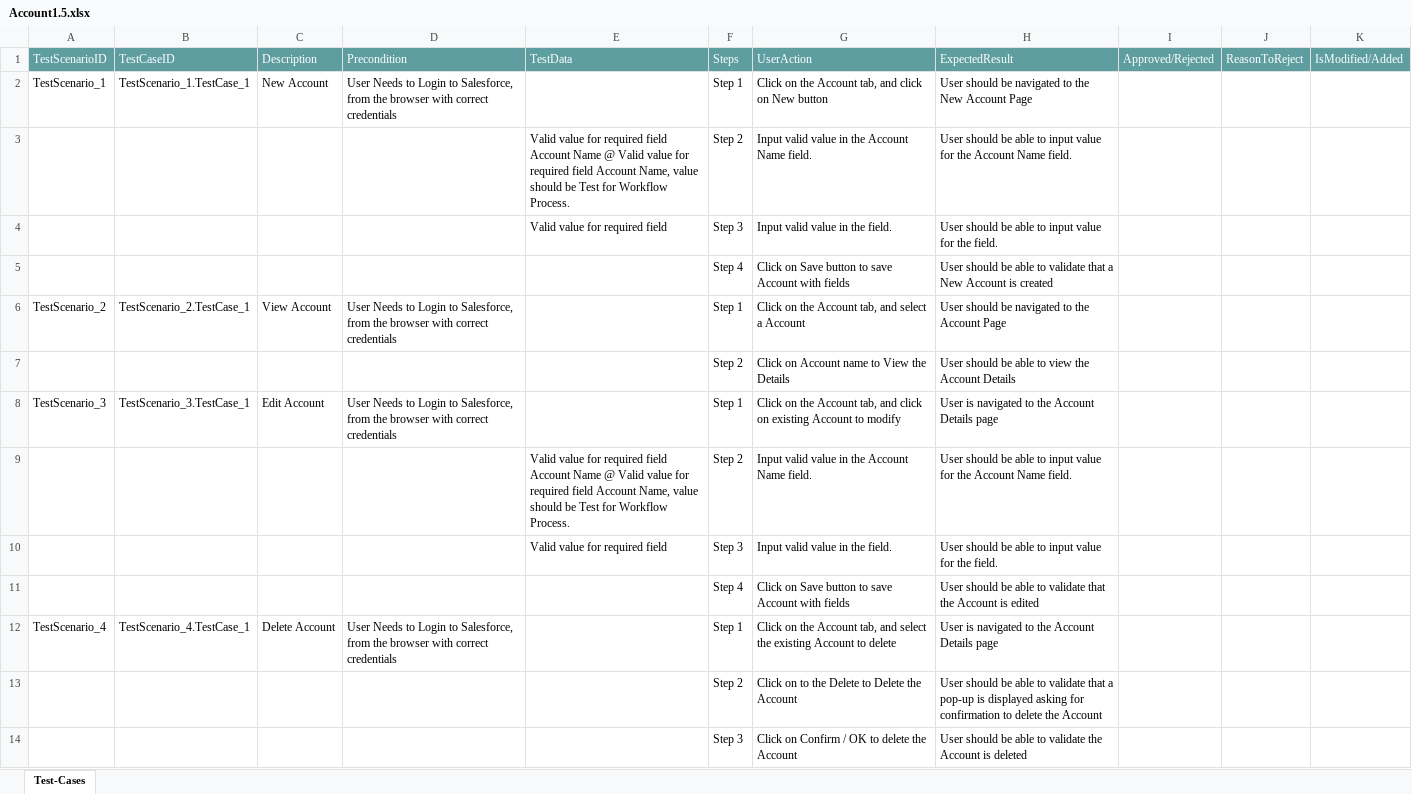
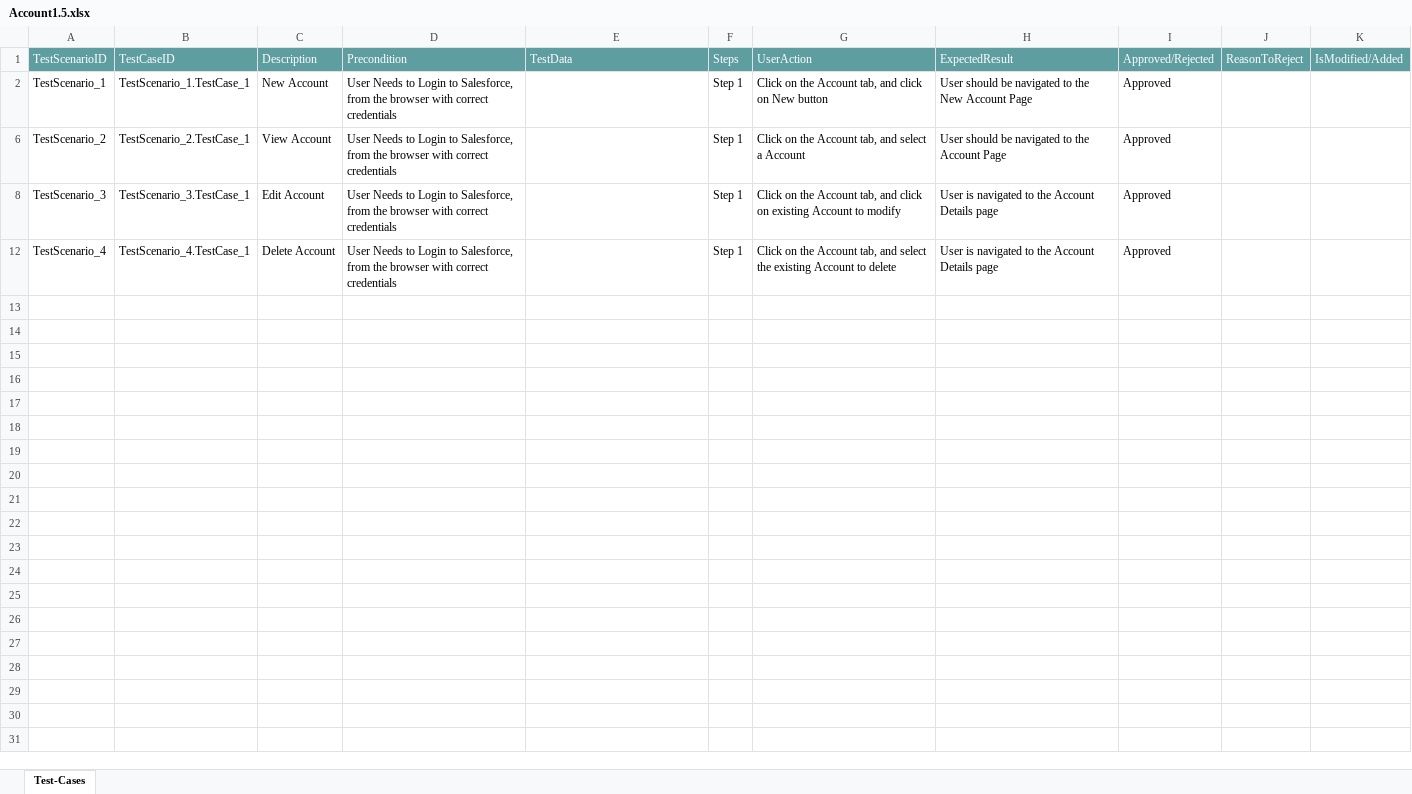
Before and after one commit to ShaikMohamedIrfan/TESTSNAPR5, an Excel workbook: Account1.5.xlsx, sheet Test-Cases, drawn as a sheet; values as stored, in another font and other column widths than the file's, no borders; table styles not drawn; the diff names each change by its address in the sheet, - before the commit and + after, or states it on an @@ line.

Commit message:
Add files via upload

```diff
--- a/Account1.5.xlsx (sheet Test-Cases)
+++ b/Account1.5.xlsx (sheet Test-Cases)
-I2: (empty)
+I2: Approved
@@ row 3 hidden:  |  |  |  | Valid value for required field Account Name @ Valid value for required field Account Name, value should be Test for Workflow Process. | Step 2 | Input valid value in the Account Name field. | User should be able to input value for the Account Name field. @@
@@ row 4 hidden:  |  |  |  | Valid value for required field | Step 3 | Input valid value in the field. | User should be able to input value for the field. @@
@@ row 5 hidden:  |  |  |  |  | Step 4 | Click on Save button to save Account with fields | User should be able to validate that a New Account is created @@
-I6: (empty)
+I6: Approved
@@ row 7 hidden:  |  |  |  |  | Step 2 | Click on Account name to View the Details | User should be able to view the Account Details @@
-I8: (empty)
+I8: Approved
@@ row 9 hidden:  |  |  |  | Valid value for required field Account Name @ Valid value for required field Account Name, value should be Test for Workflow Process. | Step 2 | Input valid value in the Account Name field. | User should be able to input value for the Account Name field. @@
@@ row 10 hidden:  |  |  |  | Valid value for required field | Step 3 | Input valid value in the field. | User should be able to input value for the field. @@
@@ row 11 hidden:  |  |  |  |  | Step 4 | Click on Save button to save Account with fields | User should be able to validate that the Account is edited @@
-I12: (empty)
+I12: Approved
@@ row 13 hidden:  |  |  |  |  | Step 2 | Click on to the Delete to Delete the Account | User should be able to validate that a pop-up is displayed asking for confirmation to delete the Account @@
@@ row 14 hidden:  |  |  |  |  | Step 3 | Click on Confirm / OK to delete the Account | User should be able to validate the Account is deleted @@
```
